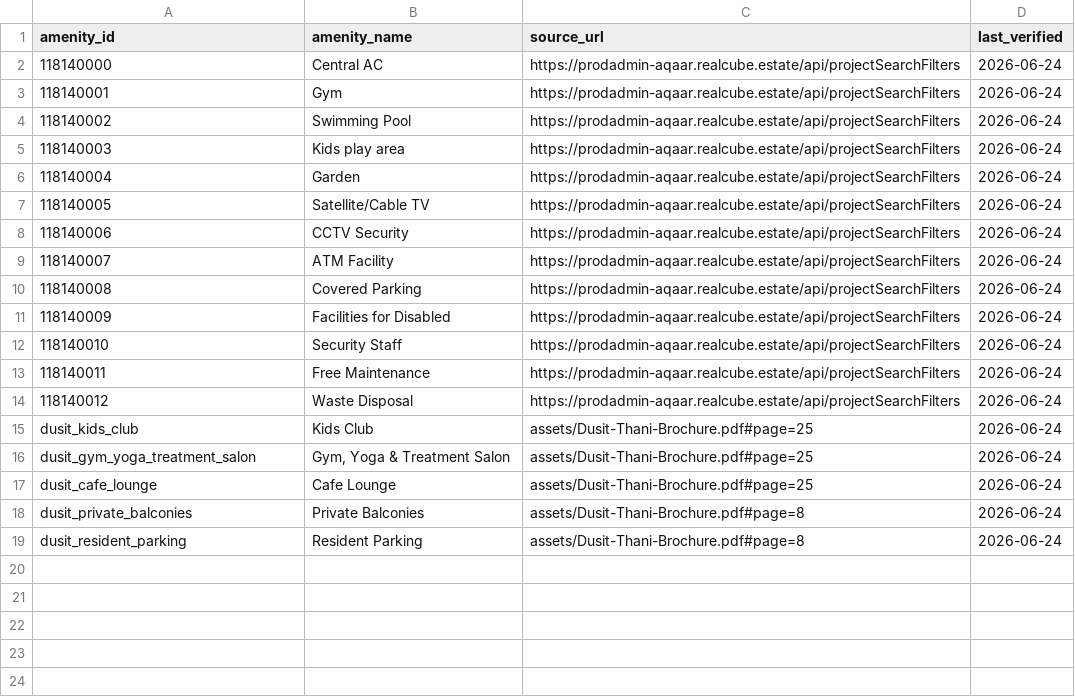
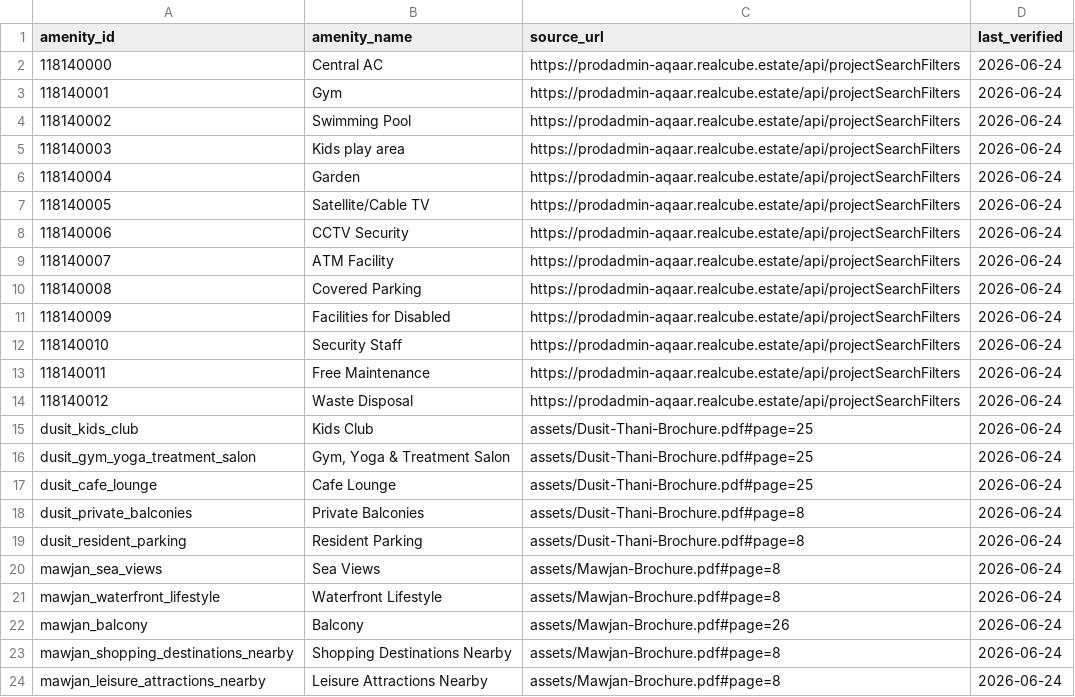
Before and after one commit to shirlz15/aqaar-ai-concierge, a CSV file: KB-Acq/csv/aqaar_amenities.csv, drawn as a sheet; the diff names each change by its address in the sheet, - before the commit and + after, or states it on an @@ line.

```diff
--- a/KB-Acq/csv/aqaar_amenities.csv
+++ b/KB-Acq/csv/aqaar_amenities.csv
+row 20: mawjan_sea_views | Sea Views | assets/Mawjan-Brochure.pdf#page=8 | 2026-06-24
+row 21: mawjan_waterfront_lifestyle | Waterfront Lifestyle | assets/Mawjan-Brochure.pdf#page=8 | 2026-06-24
+row 22: mawjan_balcony | Balcony | assets/Mawjan-Brochure.pdf#page=26 | 2026-06-24
+row 23: mawjan_shopping_destinations_nearby | Shopping Destinations Nearby | assets/Mawjan-Brochure.pdf#page=8 | 2026-06-24
+row 24: mawjan_leisure_attractions_nearby | Leisure Attractions Nearby | assets/Mawjan-Brochure.pdf#page=8 | 2026-06-24
```
Also changed, not shown: KB-Acq/assets/aqaar_assets_manifest.csv, KB-Acq/csv/aqaar_locations.csv, 11 other files.
